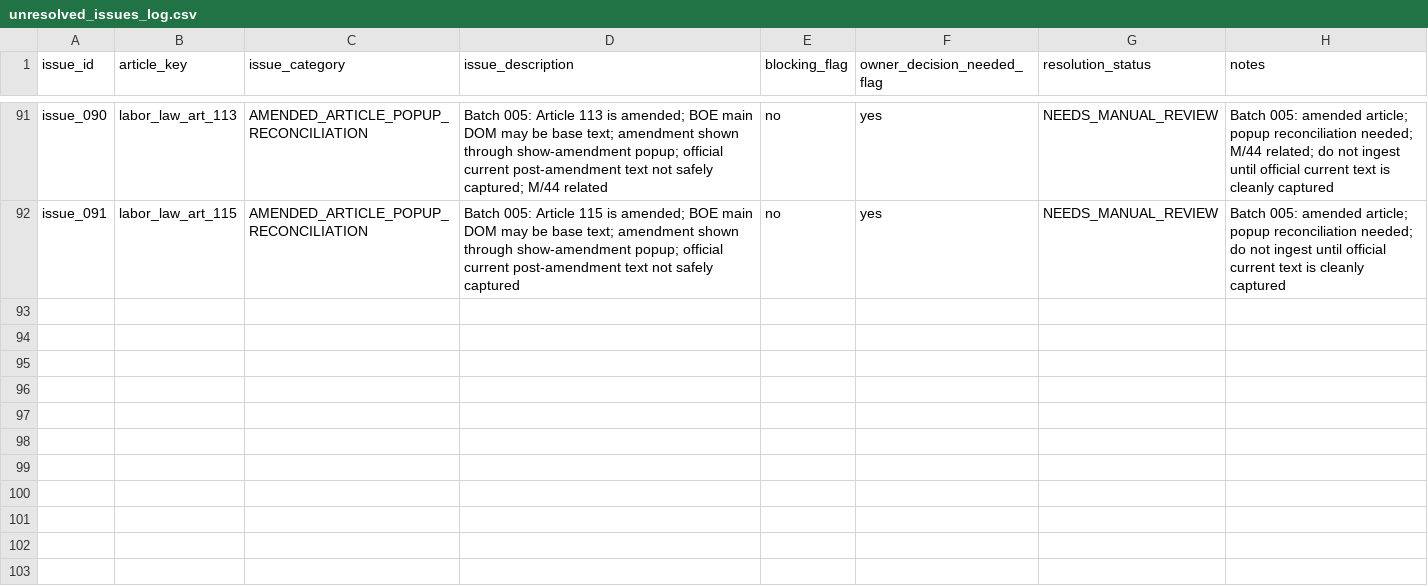
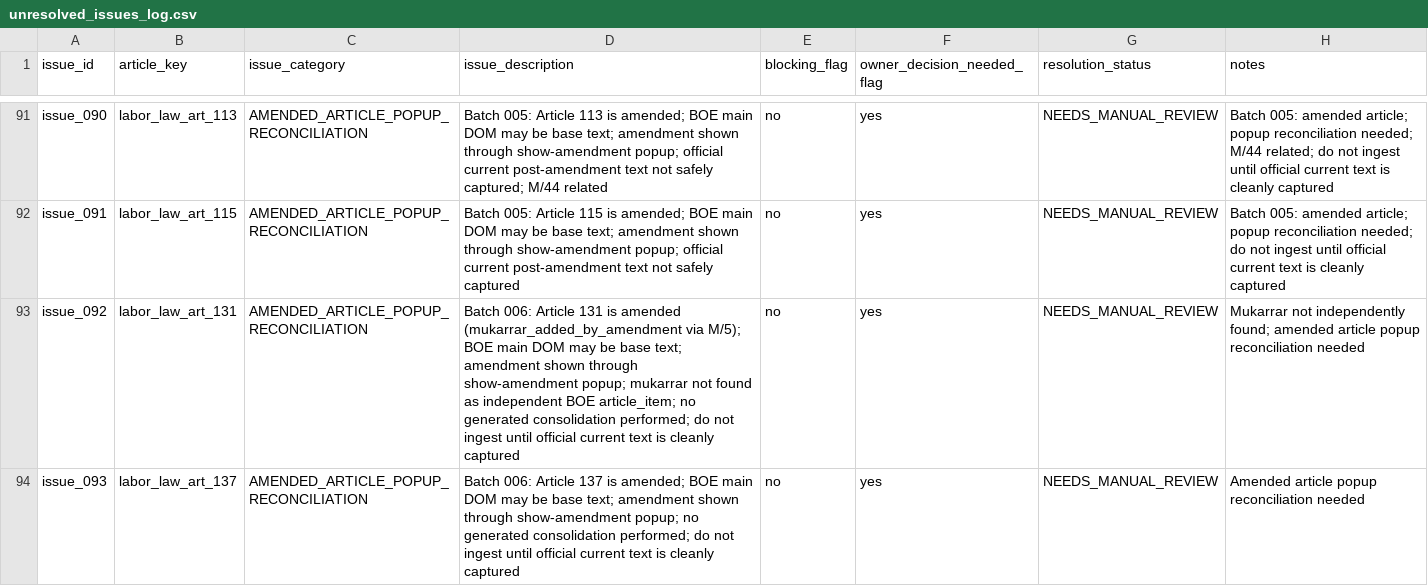
Before and after one commit to Abdullah-m7/saudi-legal-corpus-ai, a CSV file: worksheets/labor_law/reconciliation_scaffold/unresolved_issues_log.csv, drawn as a sheet; only a part is shown, gaps mark what is left out; the diff names each change by its address in the sheet, - before the commit and + after, or states it on an @@ line.

```diff
--- a/worksheets/labor_law/reconciliation_scaffold/unresolved_issues_log.csv
+++ b/worksheets/labor_law/reconciliation_scaffold/unresolved_issues_log.csv
+row 93: issue_092 | labor_law_art_131 | AMENDED_ARTICLE_POPUP_RECONCILIATION | Batch 006: Article 131 is amended (mukarrar_added_by_amendment via M/5); BOE main DOM may be base text; amendment shown through show-amendment popup; mukarrar not found as independent BOE article_item; no generated consolidation performed; do not ingest until official current text is cleanly captured | no | yes | NEEDS_MANUAL_REVIEW | Mukarrar not independently found; amended article popup reconciliation needed
+row 94: issue_093 | labor_law_art_137 | AMENDED_ARTICLE_POPUP_RECONCILIATION | Batch 006: Article 137 is amended; BOE main DOM may be base text; amendment shown through show-amendment popup; no generated consolidation performed; do not ingest until official current text is cleanly captured | no | yes | NEEDS_MANUAL_REVIEW | Amended article popup reconciliation needed
```
Also changed, not shown: worksheets/labor_law/reconciliation_scaffold/article_inventory.csv, worksheets/labor_law/reconciliation_scaffold/article_source_checklist.csv, 4 other files.
